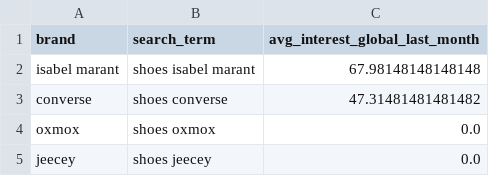
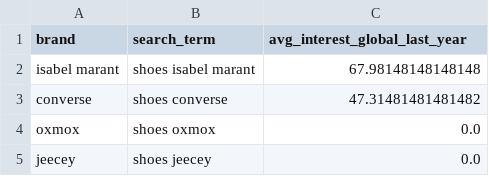
Before and after one commit to lucavarotto/vinted-scraper-and-business-analysis, a CSV file: Scraping/google_trends_global.csv, drawn as a sheet; only a part is shown.

```diff
--- a/Scraping/google_trends_global.csv
+++ b/Scraping/google_trends_global.csv
@@ -1,2 +1,2 @@
-brand,search_term,avg_interest_global_last_month
+brand,search_term,avg_interest_global_last_year
 isabel marant,shoes isabel marant,67.98148148148148
```
Also changed, not shown: 12 other files.
